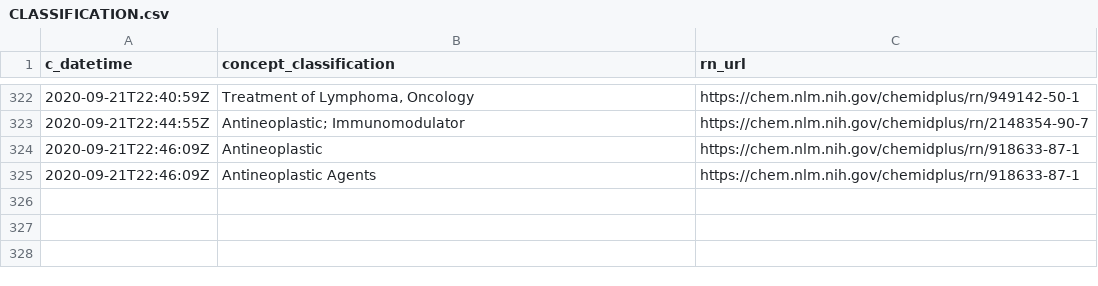
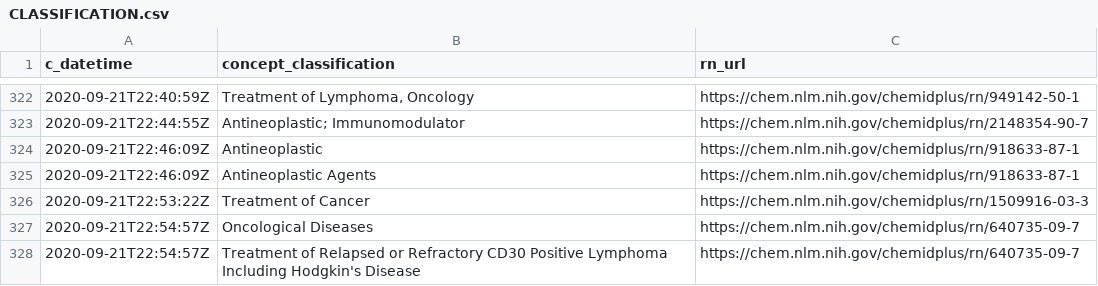
Before and after one commit to meerapatelmd/chemidplusSearchData, a CSV file: data-raw/CLASSIFICATION.csv, drawn as a sheet; only a part is shown, gaps mark what is left out; the diff names each change by its address in the sheet, - before the commit and + after, or states it on an @@ line.

```diff
--- a/data-raw/CLASSIFICATION.csv
+++ b/data-raw/CLASSIFICATION.csv
+row 326: 2020-09-21T22:53:22Z | Treatment of Cancer | https://chem.nlm.nih.gov/chemidplus/rn/1509916-03-3
+row 327: 2020-09-21T22:54:57Z | Oncological Diseases | https://chem.nlm.nih.gov/chemidplus/rn/640735-09-7
+row 328: 2020-09-21T22:54:57Z | Treatment of Relapsed or Refractory CD30 Positive Lymphoma Including Hodgkin's Disease | https://chem.nlm.nih.gov/chemidplus/rn/640735-09-7
```
Also changed, not shown: data-raw/NAMES_AND_SYNONYMS.csv, data-raw/REGISTRY_NUMBERS.csv, 20 other files.
